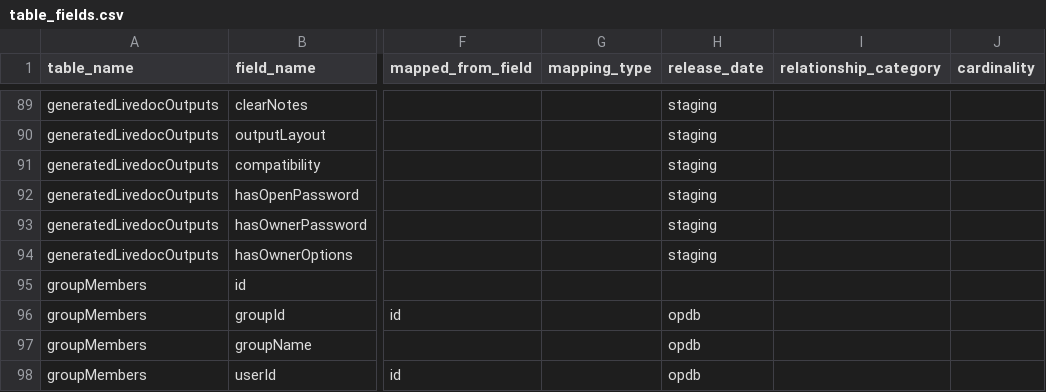
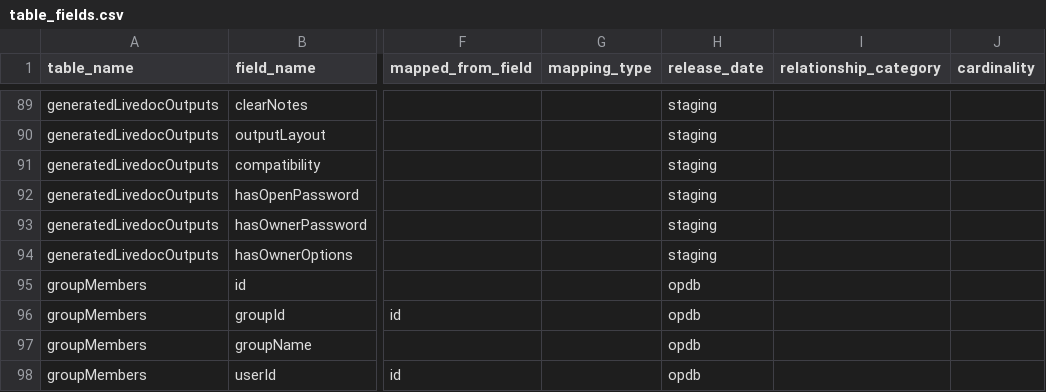
Before and after one commit to tstrader/tstrader.github.io, a CSV file: erd/table_fields.csv, drawn as a sheet; only a part is shown, gaps mark what is left out; the diff names each change by its address in the sheet, - before the commit and + after, or states it on an @@ line.

Commit message:
updated files

```diff
--- a/erd/table_fields.csv
+++ b/erd/table_fields.csv
-H95 (release_date): (empty)
+H95 (release_date): opdb
```
